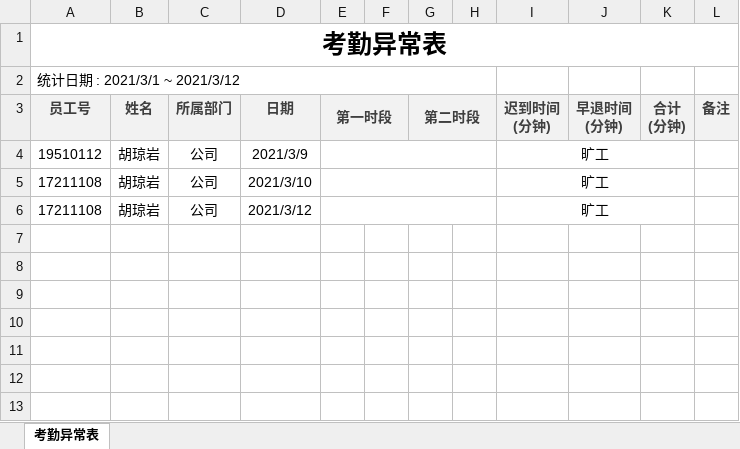
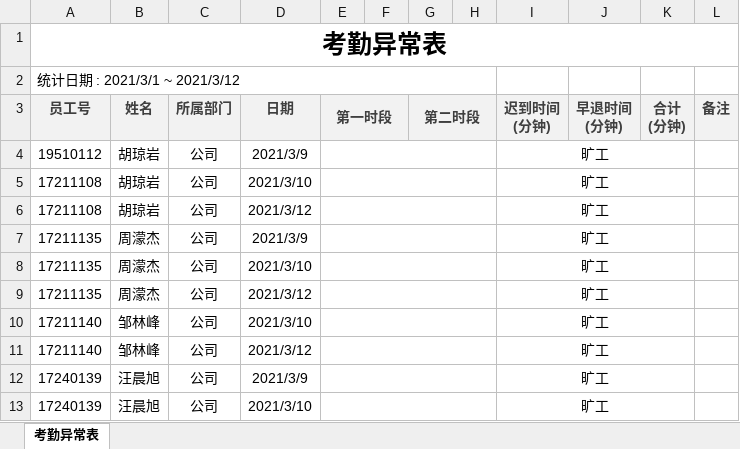
Before and after one commit to qiuzhe-top/ChileCat, an Excel workbook: Manage/upload_file/早签少量数据.xlsx, sheet 考勤异常表, drawn as a sheet; values as stored, in another font and other column widths than the file's, no borders; the diff names each change by its address in the sheet, - before the commit and + after, or states it on an @@ line.

```diff
--- a/Manage/upload_file/早签少量数据.xlsx (sheet 考勤异常表)
+++ b/Manage/upload_file/早签少量数据.xlsx (sheet 考勤异常表)
+row 7: 17211135 | 周濛杰 | 公司 | 2021/3/9 |  |  |  |  | 旷工
+row 8: 17211135 | 周濛杰 | 公司 | 2021/3/10 |  |  |  |  | 旷工
+row 9: 17211135 | 周濛杰 | 公司 | 2021/3/12 |  |  |  |  | 旷工
+row 10: 17211140 | 邹林峰 | 公司 | 2021/3/10 |  |  |  |  | 旷工
+row 11: 17211140 | 邹林峰 | 公司 | 2021/3/12 |  |  |  |  | 旷工
+row 12: 17240139 | 汪晨旭 | 公司 | 2021/3/9 |  |  |  |  | 旷工
+row 13: 17240139 | 汪晨旭 | 公司 | 2021/3/10 |  |  |  |  | 旷工
```
Also changed, not shown: 12 other files.
